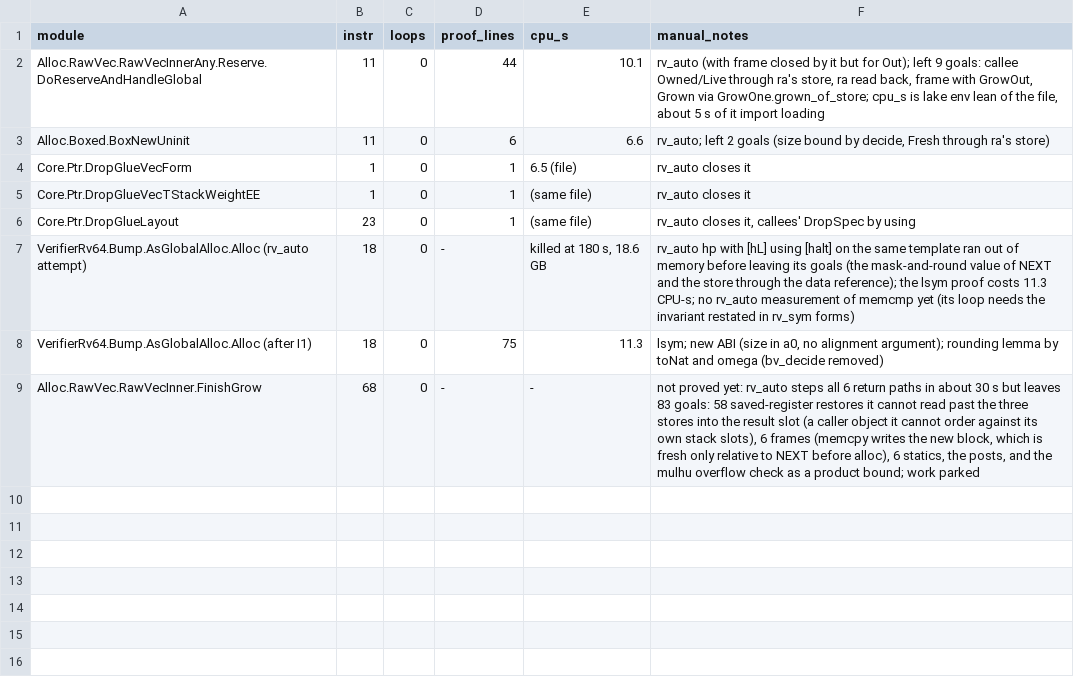
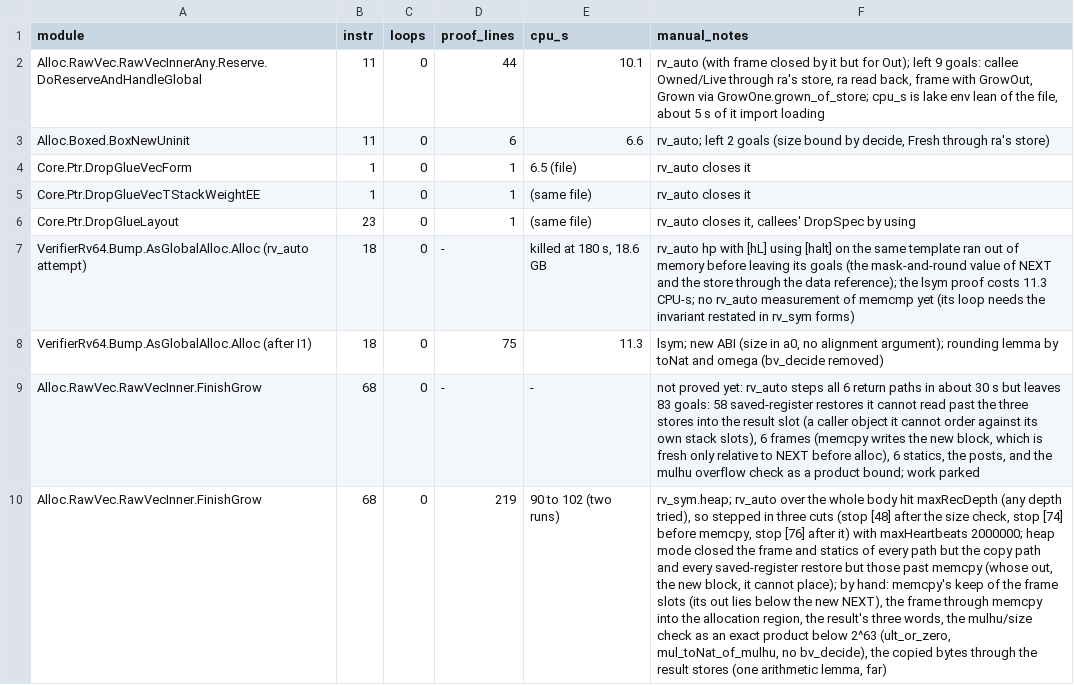
Before and after one commit to leanEthereum/leanVM, a TSV file: formal/rv64mc/notes/proof-log/runtime.tsv, drawn as a sheet; the diff names each change by its address in the sheet, - before the commit and + after, or states it on an @@ line.

```diff
--- a/formal/rv64mc/notes/proof-log/runtime.tsv
+++ b/formal/rv64mc/notes/proof-log/runtime.tsv
+row 10: Alloc.RawVec.RawVecInner.FinishGrow | 68 | 0 | 219 | 90 to 102 (two runs) | rv_sym.heap; rv_auto over the whole body hit maxRecDepth (any depth tried), so stepped in three cuts (stop [48] after the size check, stop [74] before memcpy, stop [76] after it) with maxHeartbeats 2000000; heap mode closed the frame and statics of every path but the copy path and every saved-register restore but those past memcpy (whose out, the new block, it cannot place); by hand: memcpy's keep of the frame slots (its out lies below the new NEXT), the frame through memcpy into the allocation region, the result's three words, the mulhu/size check as an exact product below 2^63 (ult_or_zero, mul_toNat_of_mulhu, no bv_decide), the copied bytes through the result stores (one arithmetic lemma, far)
```
Also changed, not shown: 2 other files.
